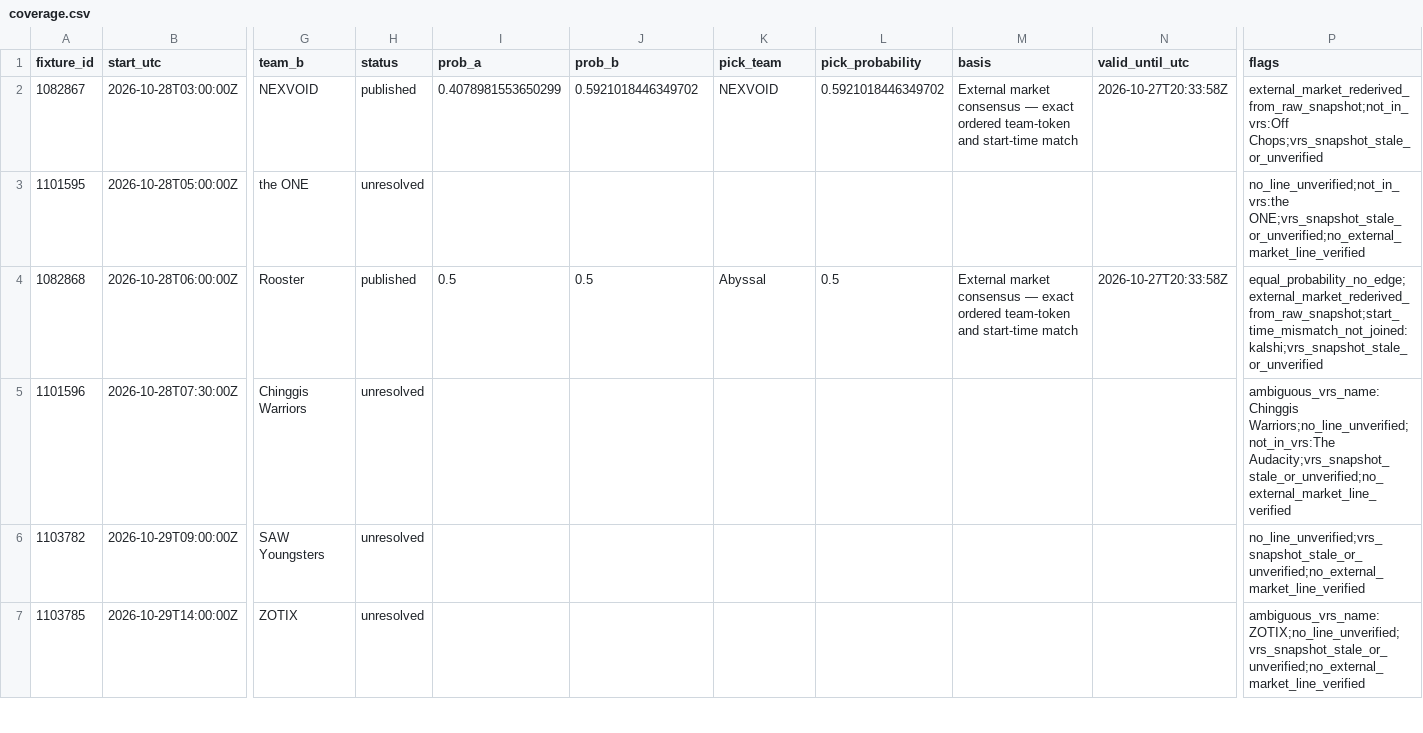
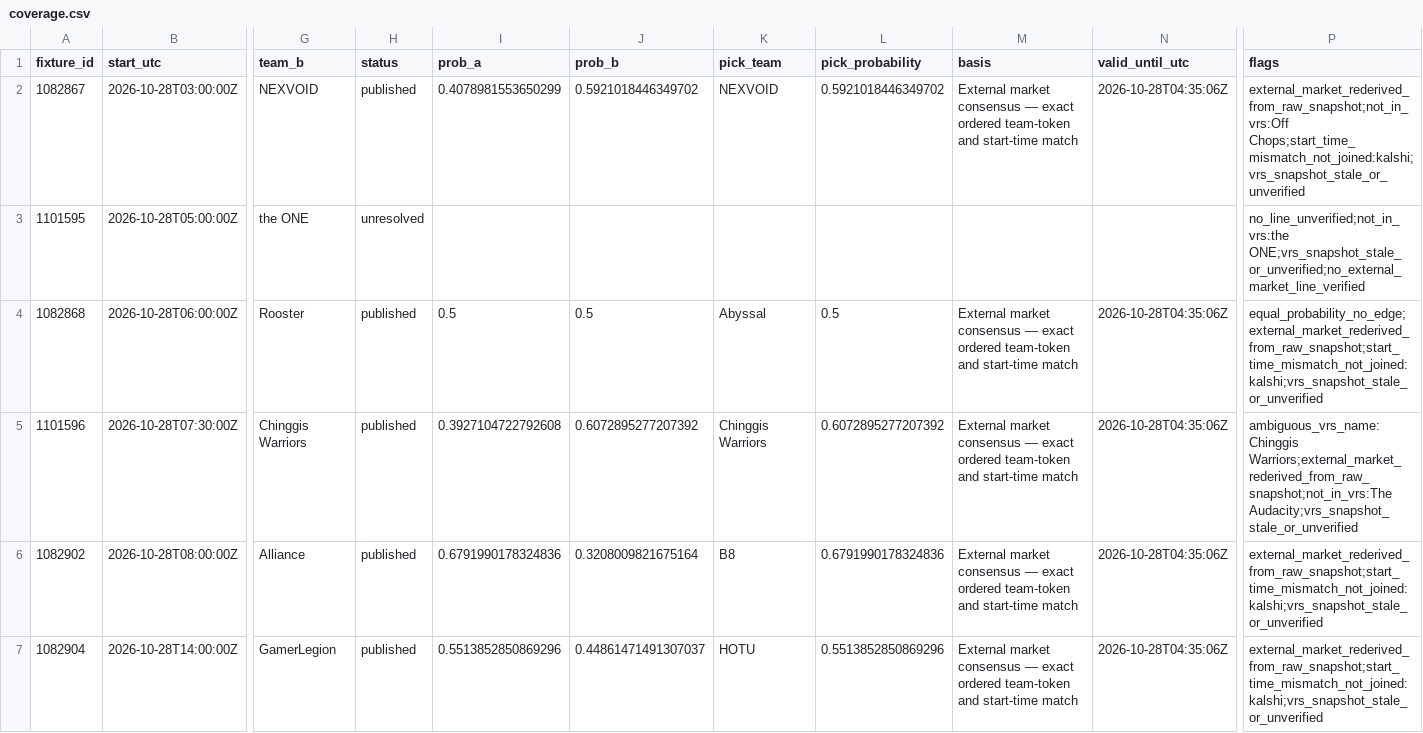
Before and after one commit to buffedlizard55-lab/MaltaProj2, a CSV file: data/a666cd41/coverage.csv, drawn as a sheet; only a part is shown, gaps mark what is left out; the shorter side is filled out with more unchanged rows; rows hold the shown columns only; the diff covers the shown part only; the diff names each change by its address in the sheet, - before the commit and + after, or states it on an @@ line.

```diff
--- a/data/a666cd41/coverage.csv
+++ b/data/a666cd41/coverage.csv
-N2 (valid_until_utc): 2026-10-27T20:33:58Z
+N2 (valid_until_utc): 2026-10-28T04:35:06Z
-P2 (flags): external_market_rederived_from_raw_snapshot;not_in_vrs:Off Chops;vrs_snapshot_stale_or_unverified
+P2 (flags): external_market_rederived_from_raw_snapshot;not_in_vrs:Off Chops;start_time_mismatch_not_joined:kalshi;vrs_snapshot_stale_or_unverified
-N4 (valid_until_utc): 2026-10-27T20:33:58Z
+N4 (valid_until_utc): 2026-10-28T04:35:06Z
-H5 (status): unresolved
+H5 (status): published
-I5 (prob_a): (empty)
+I5 (prob_a): 0.3927104722792608
-J5 (prob_b): (empty)
+J5 (prob_b): 0.6072895277207392
-K5 (pick_team): (empty)
+K5 (pick_team): Chinggis Warriors
-L5 (pick_probability): (empty)
+L5 (pick_probability): 0.6072895277207392
-M5 (basis): (empty)
+M5 (basis): External market consensus — exact ordered team-token and start-time match
-N5 (valid_until_utc): (empty)
+N5 (valid_until_utc): 2026-10-28T04:35:06Z
-P5 (flags): ambiguous_vrs_name:Chinggis Warriors;no_line_unverified;not_in_vrs:The Audacity;vrs_snapshot_stale_or_unverified;no_external_market_line_verified
+P5 (flags): ambiguous_vrs_name:Chinggis Warriors;external_market_rederived_from_raw_snapshot;not_in_vrs:The Audacity;vrs_snapshot_stale_or_unverified
+row 6: 1082902 | 2026-10-28T08:00:00Z | Alliance | published | 0.6791990178324836 | 0.3208009821675164 | B8 | 0.6791990178324836 | External market consensus — exact ordered team-token and start-time match | 2026-10-28T04:35:06Z | external_market_rederived_from_raw_snapshot;start_time_mismatch_not_joined:kalshi;vrs_snapshot_stale_or_unverified
+row 7: 1082904 | 2026-10-28T14:00:00Z | GamerLegion | published | 0.5513852850869296 | 0.44861471491307037 | HOTU | 0.5513852850869296 | External market consensus — exact ordered team-token and start-time match | 2026-10-28T04:35:06Z | external_market_rederived_from_raw_snapshot;start_time_mismatch_not_joined:kalshi;vrs_snapshot_stale_or_unverified
```
Also changed, not shown: 1 added row and 1 edited cell elsewhere in this file, 6 other files.
